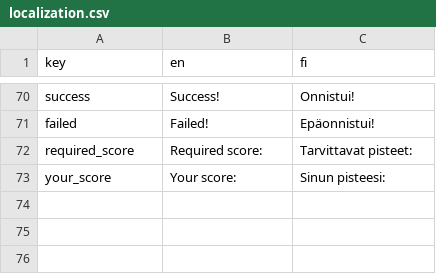
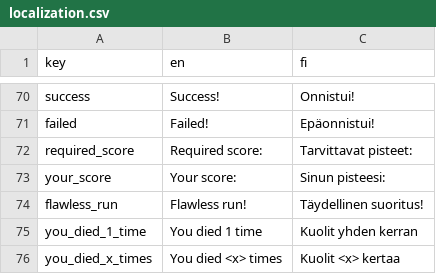
Before and after one commit to tanelirautio/platformer, a CSV file: Assets/Resources/localization.csv, drawn as a sheet; only a part is shown, gaps mark what is left out; the diff names each change by its address in the sheet, - before the commit and + after, or states it on an @@ line.

```diff
--- a/Assets/Resources/localization.csv
+++ b/Assets/Resources/localization.csv
+row 74: flawless_run | Flawless run! | Täydellinen suoritus!
+row 75: you_died_1_time | You died 1 time | Kuolit yhden kerran
+row 76: you_died_x_times | You died <x> times | Kuolit <x> kertaa
```
Also changed, not shown: 9 other files.
